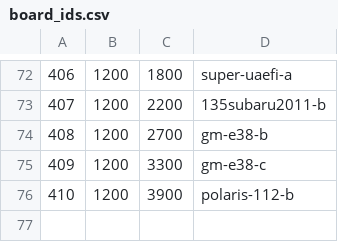
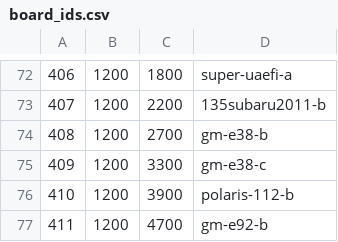
Before and after one commit to andreika-git/hellen-one, a CSV file: board_id/board_ids.csv, drawn as a sheet; only a part is shown, gaps mark what is left out.

```diff
--- a/board_id/board_ids.csv
+++ b/board_id/board_ids.csv
@@ -76 +76,2 @@
 "410","1200","3900","polaris-112-b"
+"411","1200","4700","gm-e92-b"
```
Also changed, not shown: 2 other files.
